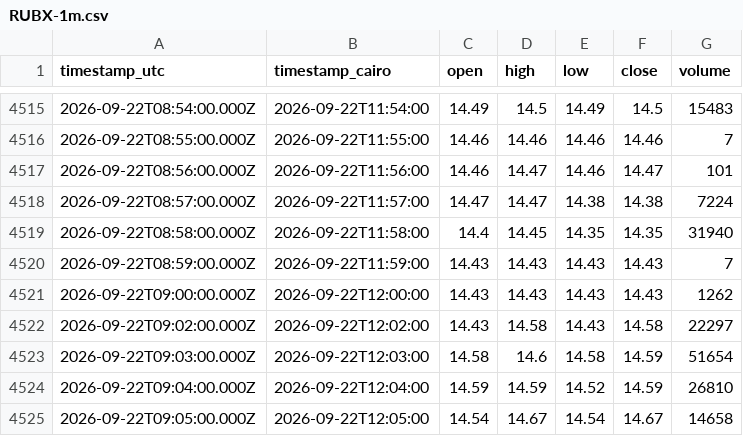
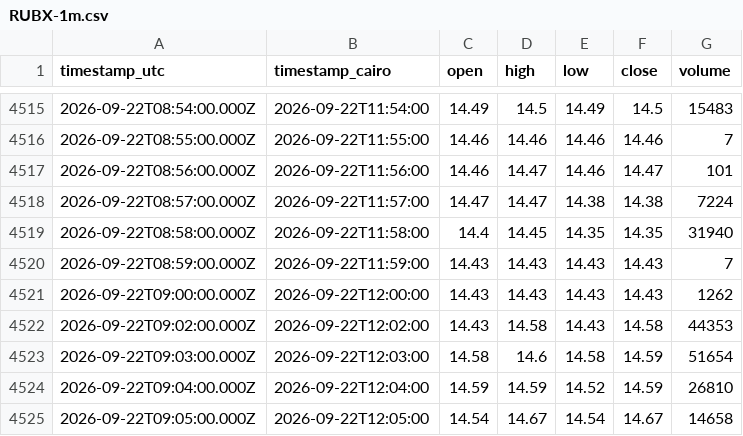
Before and after one commit to sherif007-noob/egx-learn-analysis, a CSV file: data/intraday/RUBX-1m.csv, drawn as a sheet; only a part is shown, gaps mark what is left out.

```diff
--- a/data/intraday/RUBX-1m.csv
+++ b/data/intraday/RUBX-1m.csv
@@ -4521,3 +4521,3 @@ timestamp_utc,timestamp_cairo,open,high,low,close,volume
 2026-09-22T09:00:00.000Z,2026-09-22T12:00:00,14.43,14.43,14.43,14.43,1262
-2026-09-22T09:02:00.000Z,2026-09-22T12:02:00,14.43,14.58,14.43,14.58,22297
+2026-09-22T09:02:00.000Z,2026-09-22T12:02:00,14.43,14.58,14.43,14.58,44353
 2026-09-22T09:03:00.000Z,2026-09-22T12:03:00,14.58,14.6,14.58,14.59,51654
```
Also changed, not shown: data/intraday/OFH-1m.csv, 23 other files.
